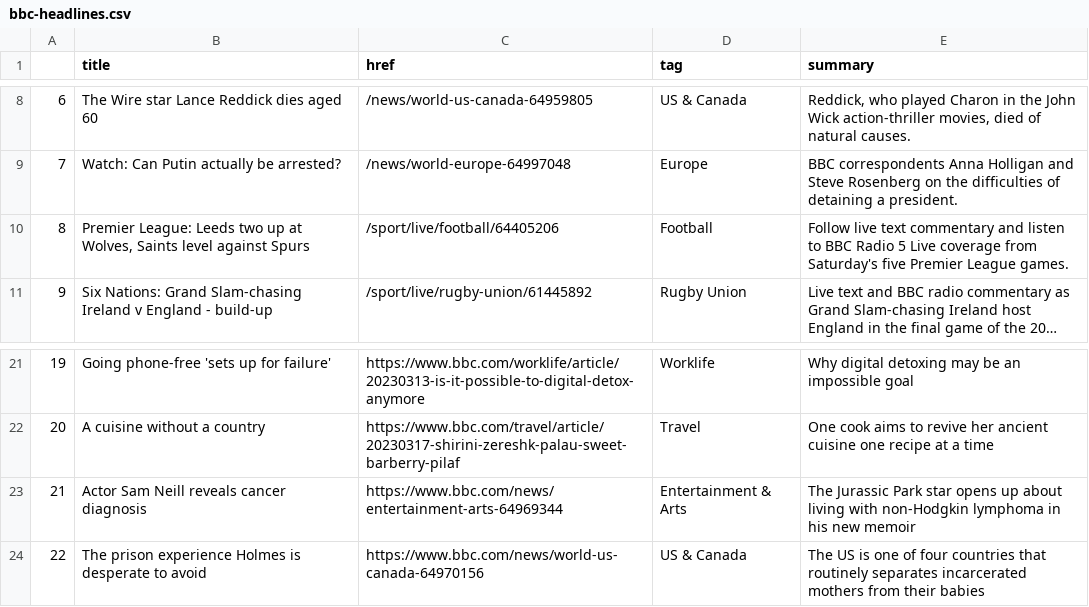
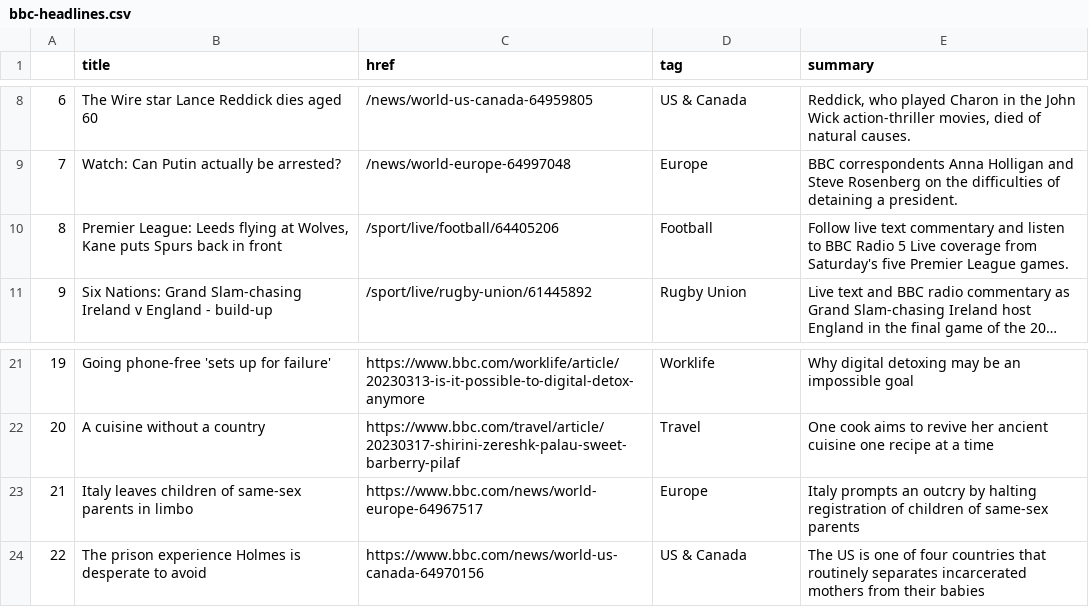
Before and after one commit to jjomalley/Auto-Scraper, a CSV file: bbc-headlines.csv, drawn as a sheet; only a part is shown, gaps mark what is left out; long unchanged cells end in …; the diff names each change by its address in the sheet, - before the commit and + after, or states it on an @@ line.

```diff
--- a/bbc-headlines.csv
+++ b/bbc-headlines.csv
-B10 (title): …League: Leeds two up at Wolves, Saints level against Spurs
+B10 (title): …League: Leeds flying at Wolves, Kane puts Spurs back in front
-B23 (title): Actor Sam Neill reveals cancer diagnosis
+B23 (title): Italy leaves children of same-sex parents in limbo
-C23 (href): https://www.bbc.com/news/entertainment-arts-64969344
+C23 (href): https://www.bbc.com/news/world-europe-64967517
-D23 (tag): Entertainment & Arts
+D23 (tag): Europe
-E23 (summary): The Jurassic Park star opens up about living with non-Hodgkin lymphoma in his new memoir
+E23 (summary): Italy prompts an outcry by halting registration of children of same-sex parents
```
